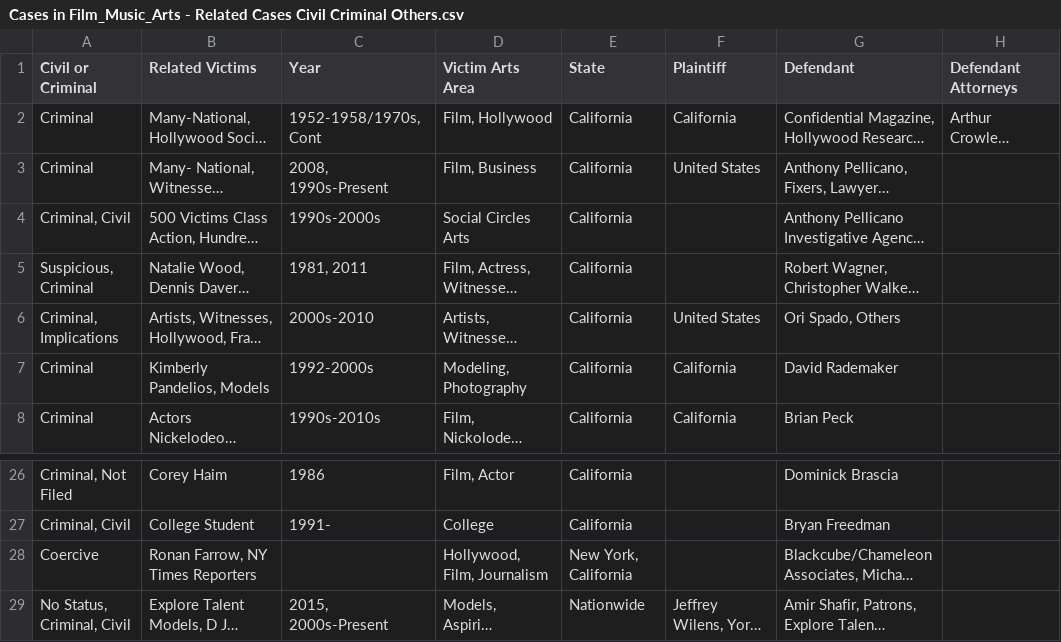
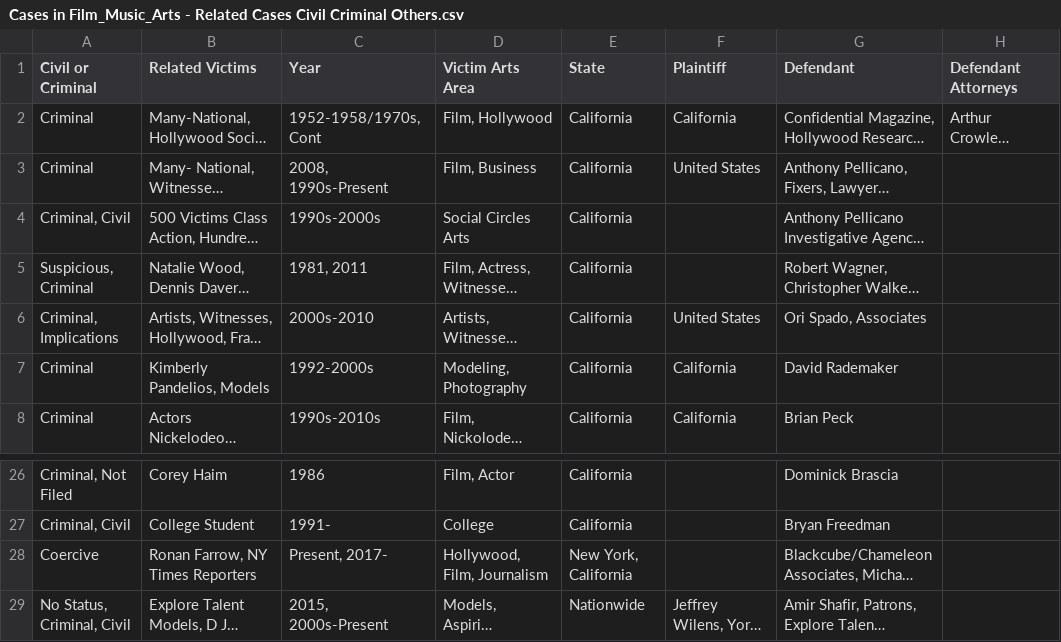
Before and after one commit to RescueSocial/Victims_Cases_Film-Music-Arts, a CSV file: Cases in Film_Music_Arts - Related Cases Civil Criminal Others.csv, drawn as a sheet; only a part is shown, gaps mark what is left out; long unchanged cells end in …; the diff names each change by its address in the sheet, - before the commit and + after, or states it on an @@ line.

Commit message:
Cases in Film, Music, Arts - Related Cases, Civil, Criminal, Others

```diff
--- a/Cases in Film_Music_Arts - Related Cases Civil Criminal Others.csv
+++ b/Cases in Film_Music_Arts - Related Cases Civil Criminal Others.csv
-G6 (Defendant): Ori Spado, Others
+G6 (Defendant): Ori Spado, Associates
-C28 (Year): (empty)
+C28 (Year): Present, 2017-
```
